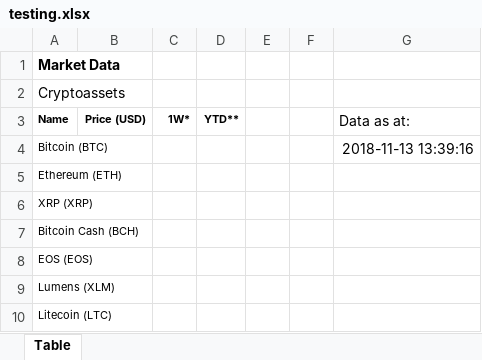
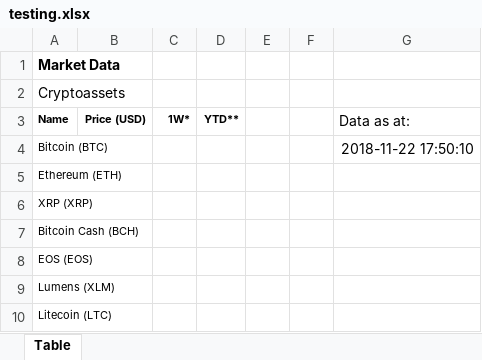
Before and after one commit to aaronsaliba/test, an Excel workbook: testing.xlsx, sheet Table, drawn as a sheet; only a part is shown; values as stored, in another font and other column widths than the file's, no borders; the diff names each change by its address in the sheet, - before the commit and + after, or states it on an @@ line.

```diff
--- a/testing.xlsx (sheet Table)
+++ b/testing.xlsx (sheet Table)
-G4 (Data as at:): 2018-11-13 13:39:16
+G4 (Data as at:): 2018-11-22 17:50:10
```
Also changed, not shown: 3 other files.
